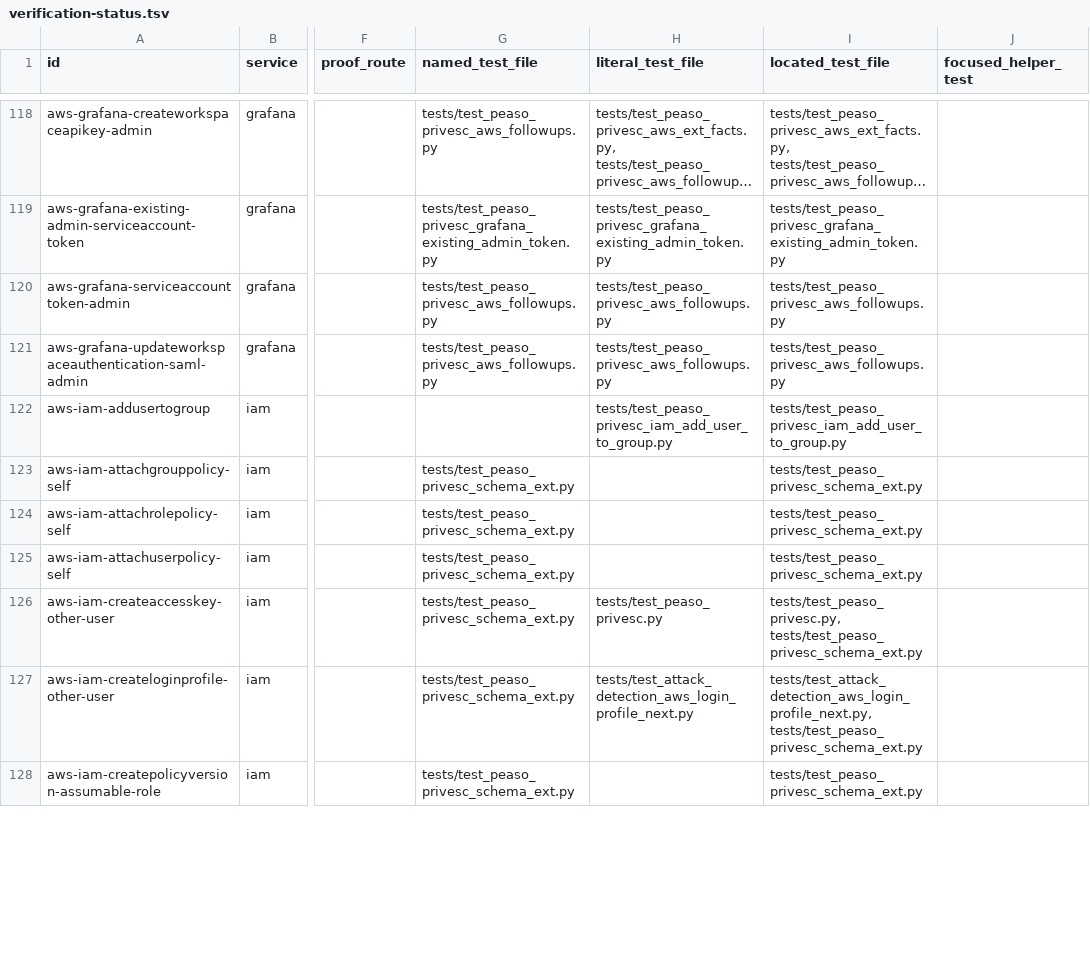
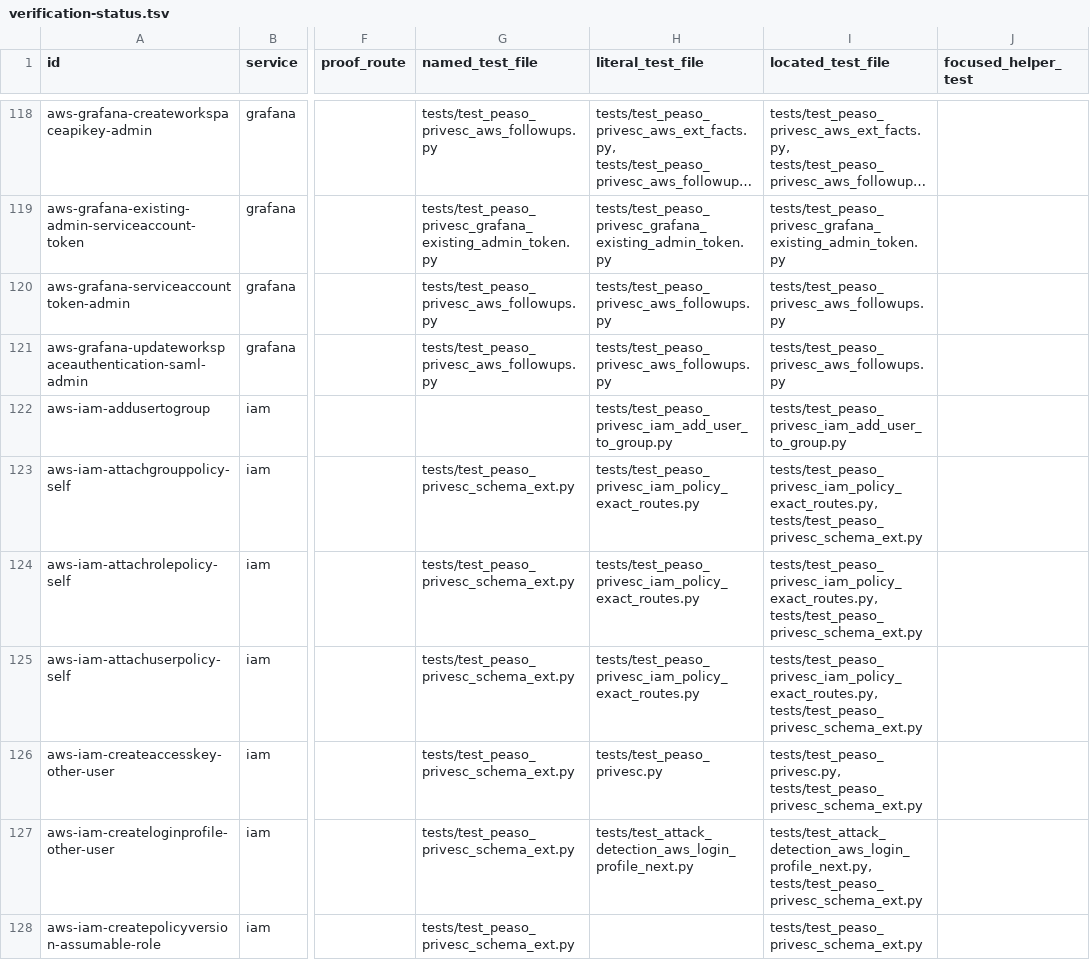
Before and after one commit to peass-ng/Blue-CloudPEASS, a TSV file: work_aws_privesc_review/verification-status.tsv, drawn as a sheet; only a part is shown, gaps mark what is left out; long unchanged cells end in …; the diff covers the shown part only; the diff names each change by its address in the sheet, - before the commit and + after, or states it on an @@ line.

Commit message:
Refresh AWS privilege review register for exact route cases

```diff
--- a/work_aws_privesc_review/verification-status.tsv
+++ b/work_aws_privesc_review/verification-status.tsv
-H123:H125 (literal_test_file): (empty)
+H123:H125 (literal_test_file): tests/test_peaso_privesc_iam_policy_exact_routes.py
-I123:I125 (located_test_file): tests/test_peaso_privesc_schema_ext.py
+I123:I125 (located_test_file): tests/test_peaso_privesc_iam_policy_exact_routes.py, tests/test_peaso_privesc_schema_ext.py
```
Also changed, not shown: 22 edited cells elsewhere in this file, 1 other file.
